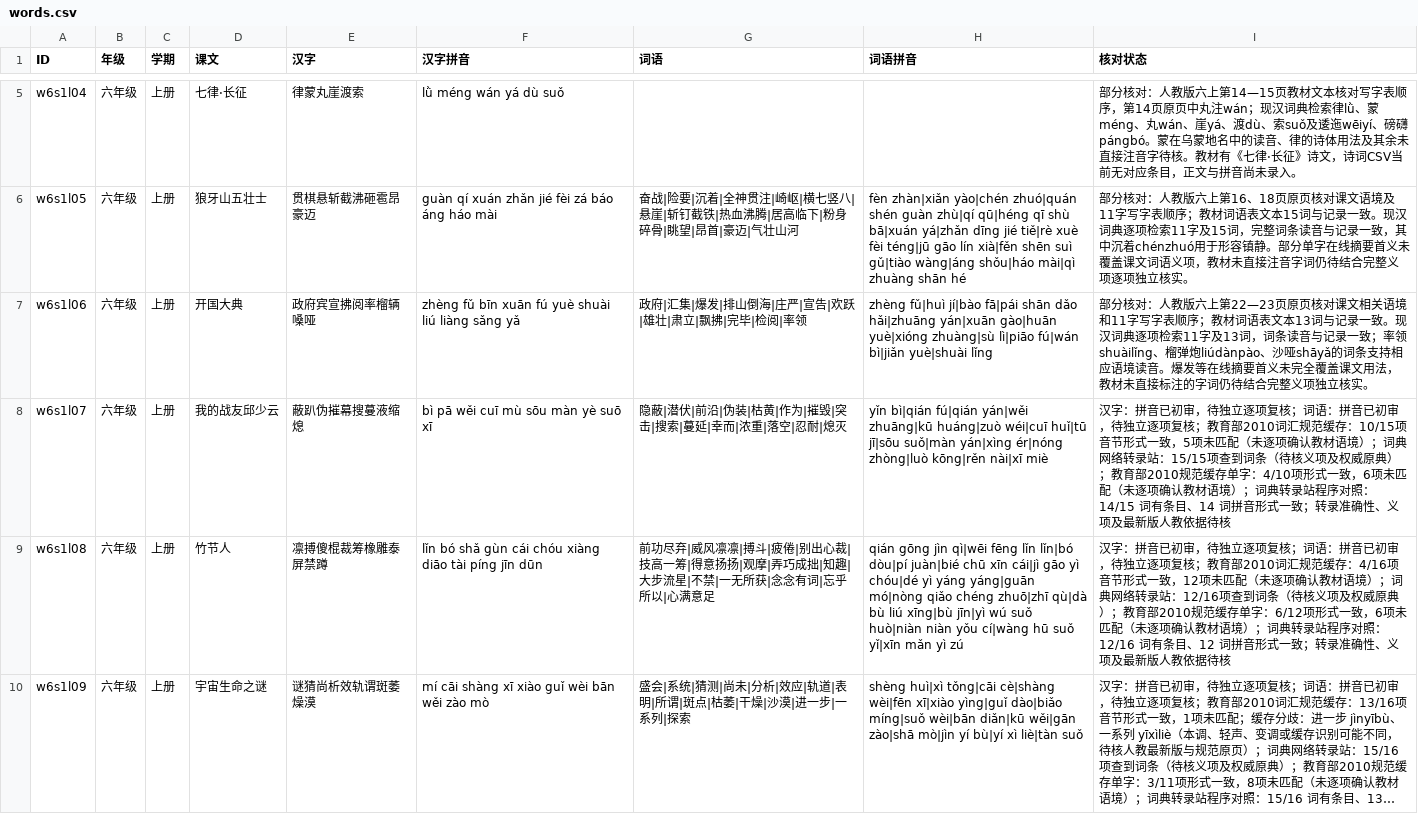
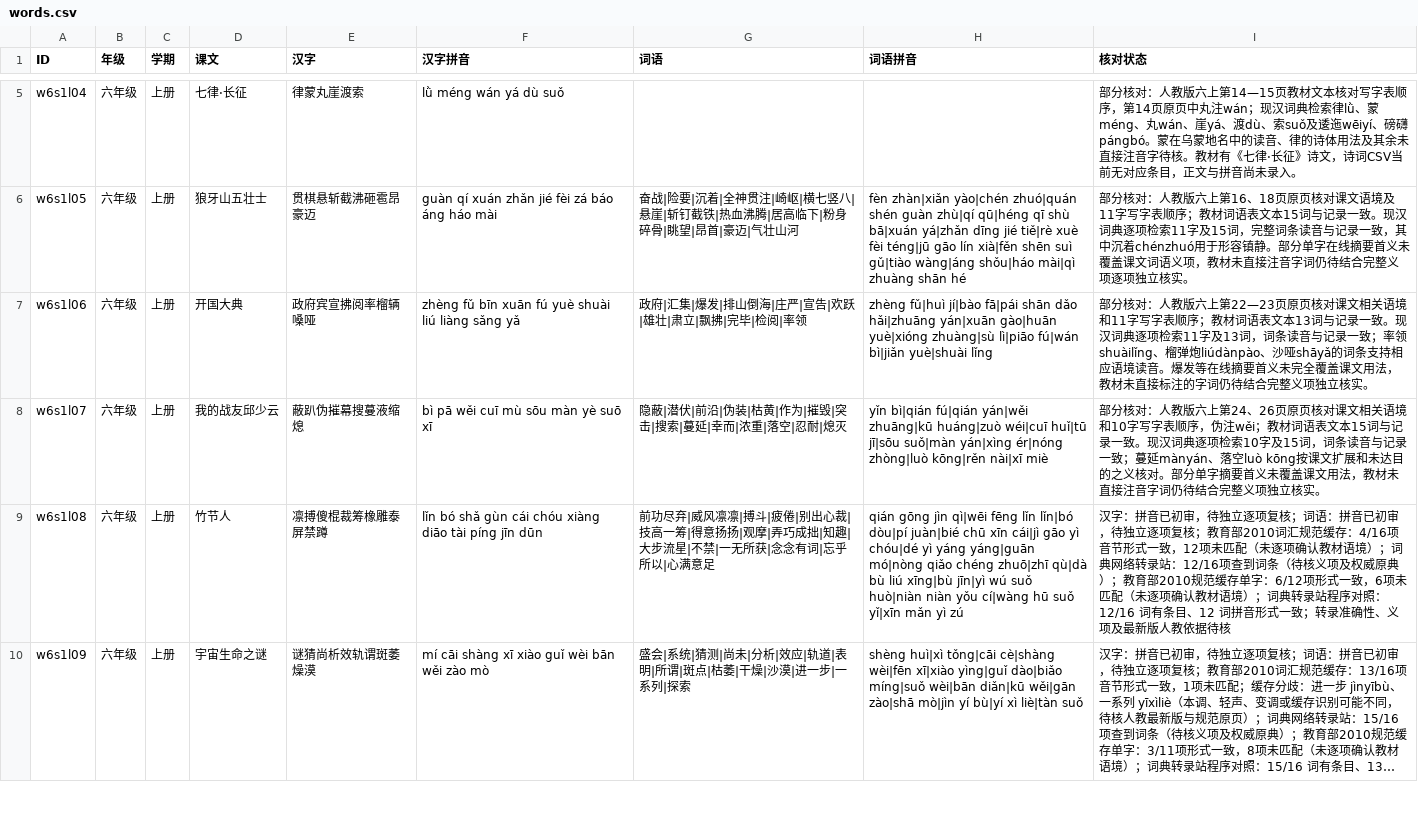
Before and after one commit to meta-learning-lab/rijiyuelei, a CSV file: dist/words.csv, drawn as a sheet; only a part is shown, gaps mark what is left out; long unchanged cells end in ….

Commit message:
Review My Comrade Qiu Shaoyun vocabulary

```diff
--- a/dist/words.csv
+++ b/dist/words.csv
@@ -7,3 +7,3 @@ w6s1l05,六年级,上册,狼牙山五壮士,贯棋悬斩截沸砸雹昂豪迈,gu
 w6s1l06,六年级,上册,开国大典,政府宾宣拂阅率榴辆嗓哑,zhèng fǔ bīn xuān fú yuè shuài liú liàng sǎng yǎ,政府|汇集|爆发|排山倒海|庄严|宣告|欢跃|雄壮|肃立|飘拂|完毕|检阅|率领,zhèng fǔ|huì jí|bào fā|pái shān dǎo hǎi|zhuāng yán|xuān gào|huān yuè|xióng zhuàng|sù lì|piāo fú|wán bì|jiǎn yuè|shuài lǐng,部分核对：人教版六上第22—23页原页核对课文相关语境和11字写字表顺序；教材词语表文本13词与记录一致。现汉词典逐项检索11字及13词，词条读音与记录一致；率领shuàilǐng、榴弹炮liúdànpào、沙哑shāyǎ的词条支持相应语境读音。爆发等在线摘要首义未完全覆盖课文用法，教材未直接标注的字词仍待结合完整义项独立核实。
-w6s1l07,六年级,上册,我的战友邱少云,蔽趴伪摧幕搜蔓液缩熄,bì pā wěi cuī mù sōu màn yè suō xī,隐蔽|潜伏|前沿|伪装|枯黄|作为|摧毁|突击|搜索|蔓延|幸而|浓重|落空|忍耐|熄灭,yǐn bì|qián fú|qián yán|wěi zhuāng|kū huáng|zuò wéi|cuī huǐ|tū jī|sōu suǒ|màn yán|xìng ér|nóng zhòng|luò kōng|rěn nài|xī miè,汉字：拼音已初审，待独立逐项复核；词语：拼音已初审，待独立逐项复核；教育部2010词汇规范缓存：10/15项音节形式一致，5项未匹配（未逐项确认教材语境）；词典网络转录站：15/15项查到词条（待核义项及权威原典）；教育部2010规范缓存单字：4/10项形式一致，6项未匹配（未逐项确认教材语境）；词典转录站程序对照：14/15 词有条目、14 词拼音形式一致；转录准确性、义项及最新版人教依据待核
+w6s1l07,六年级,上册,我的战友邱少云,蔽趴伪摧幕搜蔓液缩熄,bì pā wěi cuī mù sōu màn yè suō xī,隐蔽|潜伏|前沿|伪装|枯黄|作为|摧毁|突击|搜索|蔓延|幸而|浓重|落空|忍耐|熄灭,yǐn bì|qián fú|qián yán|wěi zhuāng|kū huáng|zuò wéi|cuī huǐ|tū jī|sōu suǒ|màn yán|xìng ér|nóng zhòng|luò kōng|rěn nài|xī miè,部分核对：人教版六上第24、26页原页核对课文相关语境和10字写字表顺序，伪注wěi；教材词语表文本15词与记录一致。现汉词典逐项检索10字及15词，词条读音与记录一致；蔓延mànyán、落空luò kōng按课文扩展和未达目的之义核对。部分单字摘要首义未覆盖课文用法，教材未直接注音字词仍待结合完整义项独立核实。
 w6s1l08,六年级,上册,竹节人,凛搏傻棍裁筹橡雕泰屏禁蹲,lǐn bó shǎ gùn cái chóu xiàng diāo tài píng jīn dūn,前功尽弃|威风凛凛|搏斗|疲倦|别出心裁|技高一筹|得意扬扬|观摩|弄巧成拙|知趣|大步流星|不禁|一无所获|念念有词|忘乎所以|心满意足,qián gōng jìn qì|wēi fēng lǐn lǐn|bó dòu|pí juàn|bié chū xīn cái|jì gāo yì chóu|dé yì yáng yáng|guān mó|nòng qiǎo chéng zhuō|zhī qù|dà bù liú xīng|bù jīn|yì wú suǒ huò|niàn niàn yǒu cí|wàng hū suǒ yǐ|xīn mǎn yì zú,汉字：拼音已初审，待独立逐项复核；词语：拼音已初审，待独立逐项复核；教育部2010词汇规范缓存：4/16项音节形式一致，12项未匹配（未逐项确认教材语境）；词典网络转录站：12/16项查到词条（待核义项及权威原典）；教育部2010规范缓存单字：6/12项形式一致，6项未匹配（未逐项确认教材语境）；词典转录站程序对照：12/16 词有条目、12 词拼音形式一致；转录准确性、义项及最新版人教依据待核
```
